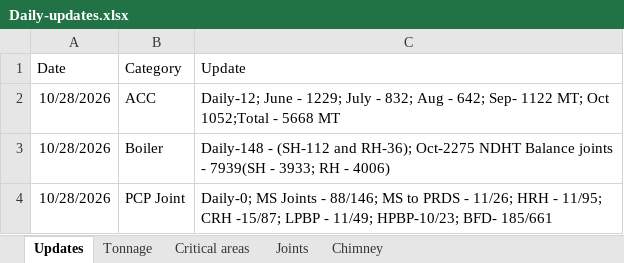
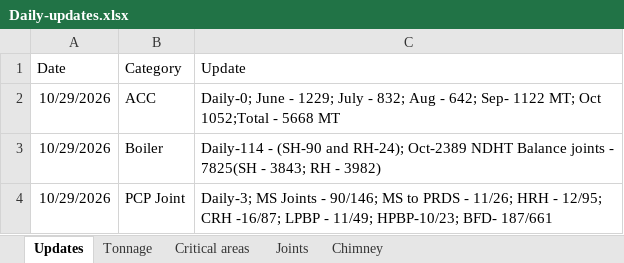
Before and after one commit to kaimal-abu/Project-Dashboard, an Excel workbook: Daily-updates.xlsx, sheet Updates, drawn as a sheet; values as stored, in another font and other column widths than the file's, no borders; the diff names each change by its address in the sheet, - before the commit and + after, or states it on an @@ line.

```diff
--- a/Daily-updates.xlsx (sheet Updates)
+++ b/Daily-updates.xlsx (sheet Updates)
-A2:A4 (Date): 10/28/2026
+A2:A4 (Date): 10/29/2026
-C2 (Update): Daily-12; June -…
+C2 (Update): Daily-0; June -…
-C3 (Update): Daily-148 - (SH-112 and RH-36); Oct-2275 NDHT Balance joints - 7939(SH - 3933; RH - 4006)
+C3 (Update): Daily-114 - (SH-90 and RH-24); Oct-2389 NDHT Balance joints - 7825(SH - 3843; RH - 3982)
-C4 (Update): Daily-0; MS Joints - 88/146; MS to PRDS - 11/26; HRH - 11/95; CRH -15/87; LPBP - 11/49; HPBP-10/23; BFD- 185/661
+C4 (Update): Daily-3; MS Joints - 90/146; MS to PRDS - 11/26; HRH - 12/95; CRH -16/87; LPBP - 11/49; HPBP-10/23; BFD- 187/661
```
Also changed, not shown: sheet Joints, sheet Critical areas.
